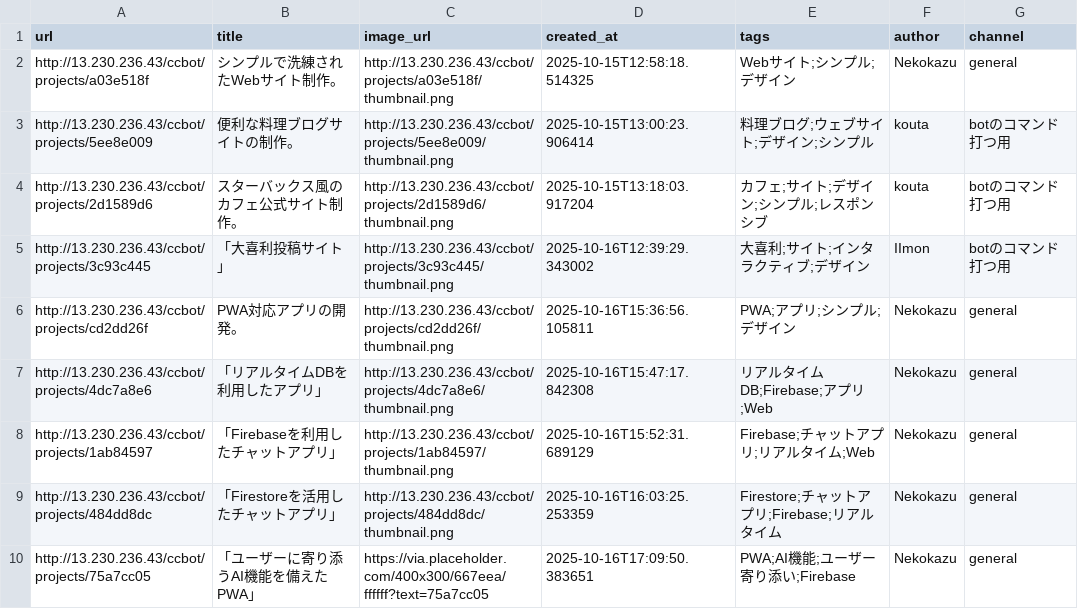
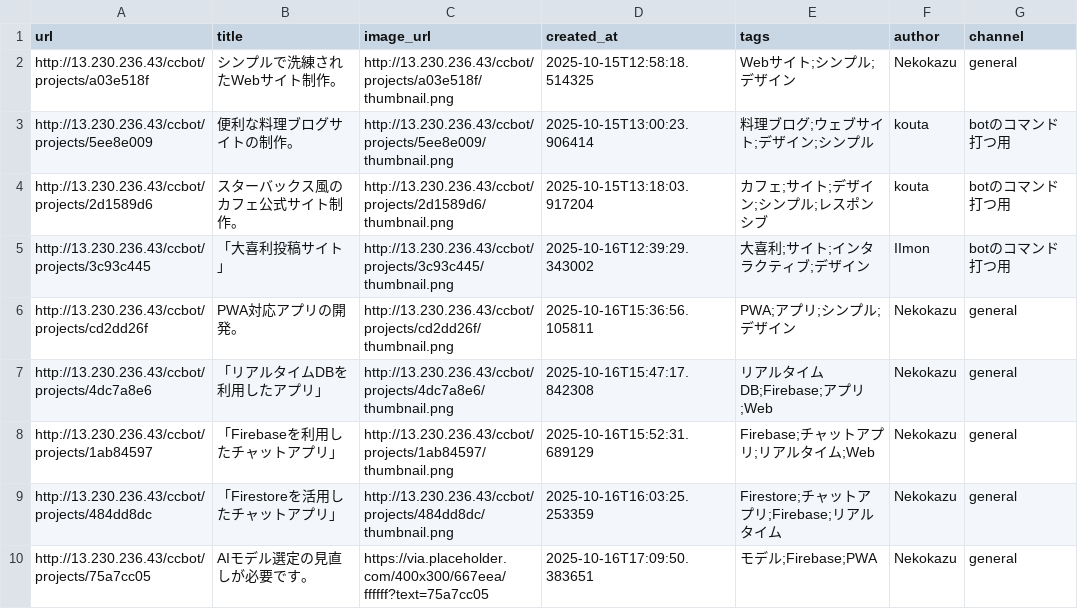
Before and after one commit to Nekodigi/ccbot-vps-deploy, a CSV file: projects/projects.csv, drawn as a sheet.

Commit message:
Update: AIモデル選定の見直しが必要です。

```diff
--- a/projects/projects.csv
+++ b/projects/projects.csv
@@ -9,2 +9,2 @@ http://13.230.236.43/ccbot/projects/1ab84597,「Firebaseを利用したチャッ
 http://13.230.236.43/ccbot/projects/484dd8dc,「Firestoreを活用したチャットアプリ」,http://13.230.236.43/ccbot/projects/484dd8dc/thumbnail.png,2025-10-16T16:03:25.253359,Firestore;チャットアプリ;Firebase;リアルタイム,Nekokazu,general
-http://13.230.236.43/ccbot/projects/75a7cc05,「ユーザーに寄り添うAI機能を備えたPWA」,https://via.placeholder.com/400x300/667eea/ffffff?text=75a7cc05,2025-10-16T17:09:50.383651,PWA;AI機能;ユーザー寄り添い;Firebase,Nekokazu,general
+http://13.230.236.43/ccbot/projects/75a7cc05,AIモデル選定の見直しが必要です。,https://via.placeholder.com/400x300/667eea/ffffff?text=75a7cc05,2025-10-16T17:09:50.383651,モデル;Firebase;PWA,Nekokazu,general
```
Also changed, not shown: 12 other files.
